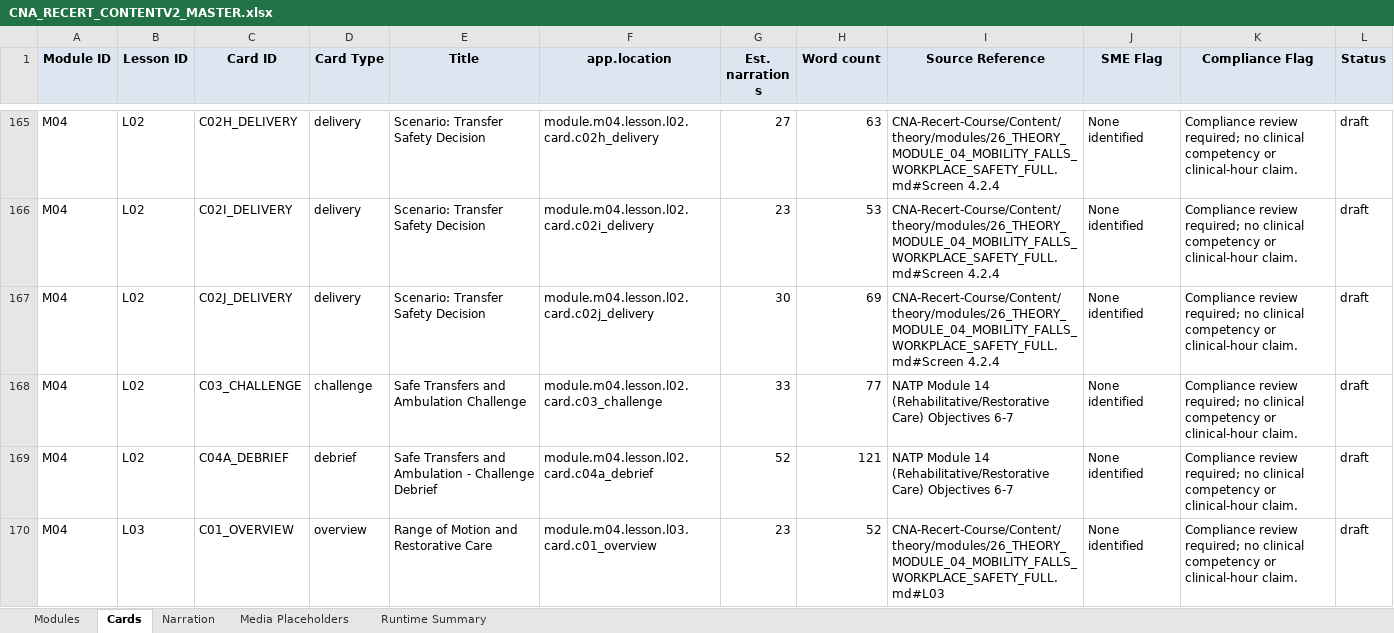
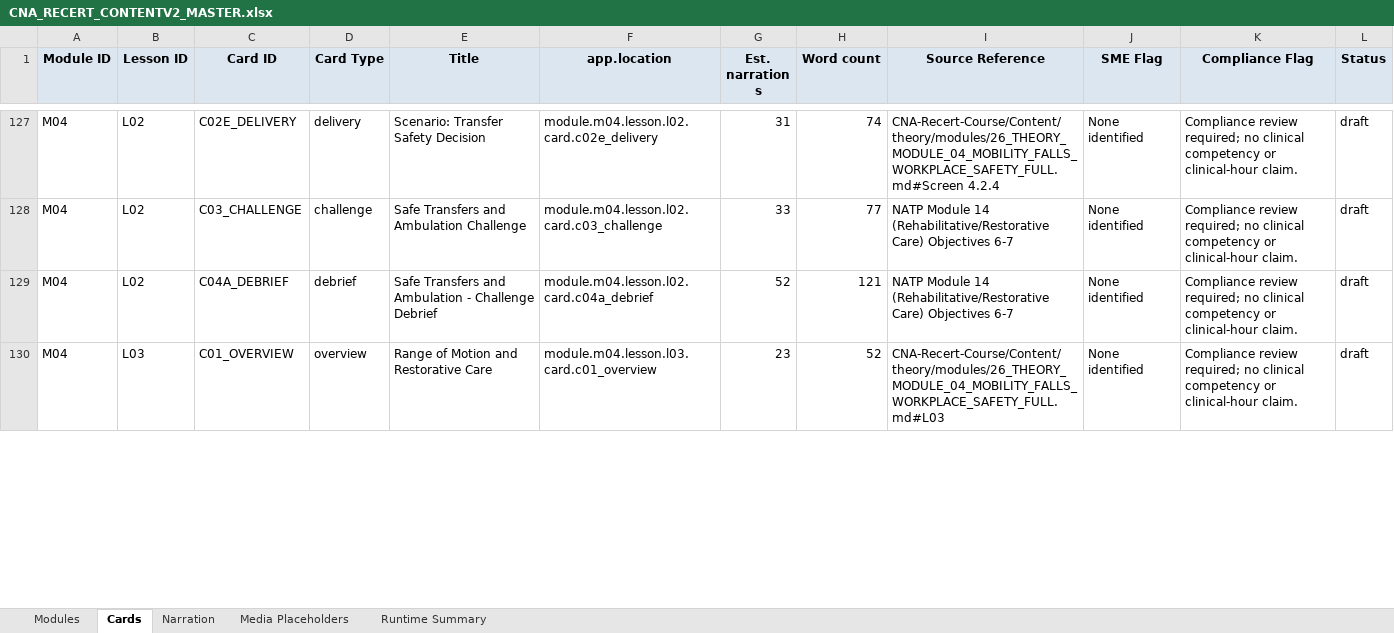
Before and after one commit to robertp-max/CNA_Recertification_Theory_Clinical_Support, an Excel workbook: CNA-Recert-Course/ContentV2/xlsx/CNA_RECERT_CONTENTV2_MASTER.xlsx, sheet Cards, drawn as a sheet; only a part is shown, gaps mark what is left out; values as stored, in another font and other column widths than the file's, no borders; removed rows and columns are numbered as before the commit, all else as after; the diff covers the shown part only; the diff names each change by its address in the sheet, - before the commit and + after, or states it on an @@ line.

```diff
--- a/CNA-Recert-Course/ContentV2/xlsx/CNA_RECERT_CONTENTV2_MASTER.xlsx (sheet Cards)
+++ b/CNA-Recert-Course/ContentV2/xlsx/CNA_RECERT_CONTENTV2_MASTER.xlsx (sheet Cards)
-C127 (Card ID): C02H_DELIVERY
+C127 (Card ID): C02E_DELIVERY
-F127 (app.location): module.m04.lesson.l02.card.c02h_delivery
+F127 (app.location): module.m04.lesson.l02.card.c02e_delivery
-G127 (Est. narration s): 27
+G127 (Est. narration s): 31
-H127 (Word count): 63
+H127 (Word count): 74
-row 166: M04 | L02 | C02I_DELIVERY | delivery | Scenario: Transfer Safety Decision | module.m04.lesson.l02.card.c02i_delivery | 23 | 53 | CNA-Recert-Course/Content/theory/modules/26_THEORY_MODULE_04_MOBILITY_FALLS_WORKPLACE_SAFETY_FULL.md#Screen 4.2.4 | None identified | Compliance review required; no clinical competency or clinical-hour claim. | draft
-row 167: M04 | L02 | C02J_DELIVERY | delivery | Scenario: Transfer Safety Decision | module.m04.lesson.l02.card.c02j_delivery | 30 | 69 | CNA-Recert-Course/Content/theory/modules/26_THEORY_MODULE_04_MOBILITY_FALLS_WORKPLACE_SAFETY_FULL.md#Screen 4.2.4 | None identified | Compliance review required; no clinical competency or clinical-hour claim. | draft
```
Also changed, not shown: 76 removed rows and 264 edited cells elsewhere in this sheet, sheet Narration, sheet Media Placeholders, sheet Modules, sheet Runtime Summary, 15 other files.
